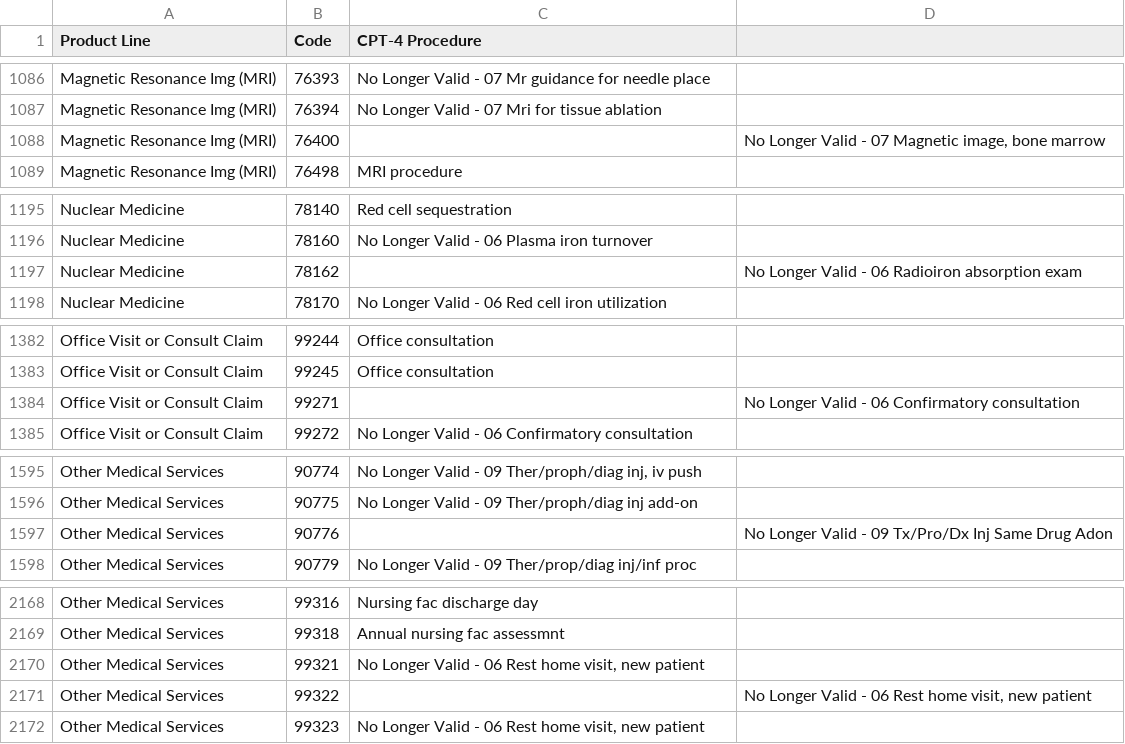
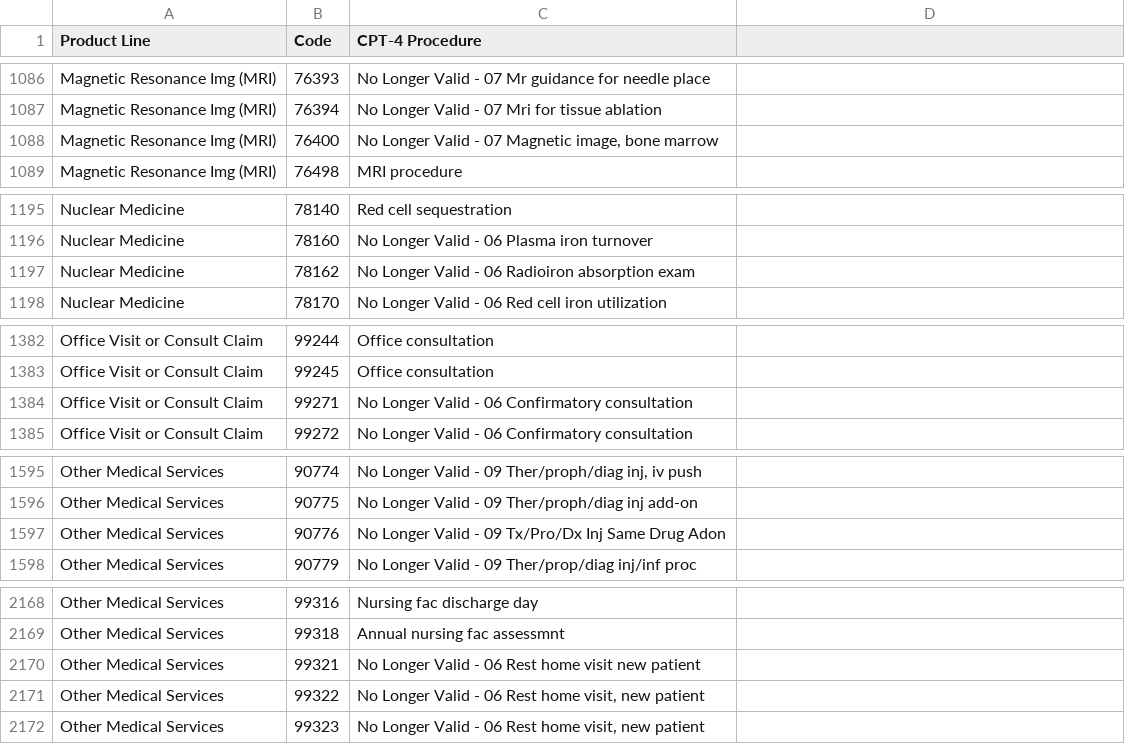
Before and after one commit to doolingdavid/synpuf, a CSV file: stoopid.csv, drawn as a sheet; only a part is shown, gaps mark what is left out; the diff covers the shown part only.

```diff
--- a/stoopid.csv
+++ b/stoopid.csv
@@ -1087,3 +1087,3 @@ Magnetic Resonance Img (MRI) ,76393 ,No Longer Valid - 07 Mr guidance for needle
 Magnetic Resonance Img (MRI) ,76394 ,No Longer Valid - 07 Mri for tissue ablation
-Magnetic Resonance Img (MRI) ,76400 ,,"No Longer Valid - 07 Magnetic image, bone marrow"
+Magnetic Resonance Img (MRI) ,76400 ,"No Longer Valid - 07 Magnetic image, bone marrow"
 Magnetic Resonance Img (MRI) ,76498 ,MRI procedure
@@ -1196,3 +1196,3 @@ Nuclear Medicine ,78140 ,Red cell sequestration
 Nuclear Medicine ,78160 ,No Longer Valid - 06 Plasma iron turnover
-Nuclear Medicine ,78162 ,,No Longer Valid - 06 Radioiron absorption exam
+Nuclear Medicine ,78162 ,No Longer Valid - 06 Radioiron absorption exam
 Nuclear Medicine ,78170 ,No Longer Valid - 06 Red cell iron utilization
@@ -1383,3 +1383,3 @@ Office Visit or Consult Claim ,99244 ,Office consultation
 Office Visit or Consult Claim ,99245 ,Office consultation
-Office Visit or Consult Claim ,99271 ,,No Longer Valid - 06 Confirmatory consultation
+Office Visit or Consult Claim ,99271 ,No Longer Valid - 06 Confirmatory consultation
 Office Visit or Consult Claim ,99272 ,No Longer Valid - 06 Confirmatory consultation
@@ -1596,3 +1596,3 @@ Other Medical Services ,90774 ,"No Longer Valid - 09 Ther/proph/diag inj, iv pus
 Other Medical Services ,90775 ,No Longer Valid - 09 Ther/proph/diag inj add-on
-Other Medical Services ,90776 ,,No Longer Valid - 09 Tx/Pro/Dx Inj Same Drug Adon
+Other Medical Services ,90776 ,No Longer Valid - 09 Tx/Pro/Dx Inj Same Drug Adon
 Other Medical Services ,90779 ,No Longer Valid - 09 Ther/prop/diag inj/inf proc
@@ -2169,4 +2169,4 @@ Other Medical Services ,99316 ,Nursing fac discharge day
 Other Medical Services ,99318 ,Annual nursing fac assessmnt
-Other Medical Services ,99321 ,"No Longer Valid - 06 Rest home visit, new patient"
-Other Medical Services ,99322 ,,"No Longer Valid - 06 Rest home visit, new patient"
+Other Medical Services ,99321 ,"No Longer Valid - 06 Rest home visit new patient"
+Other Medical Services ,99322 ,"No Longer Valid - 06 Rest home visit, new patient"
 Other Medical Services ,99323 ,"No Longer Valid - 06 Rest home visit, new patient"
```
Also changed, not shown: 4 removed rows and 28 edited cells elsewhere in this file, 1 other file.
